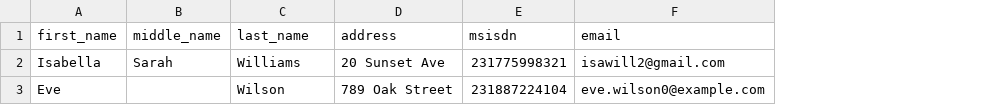
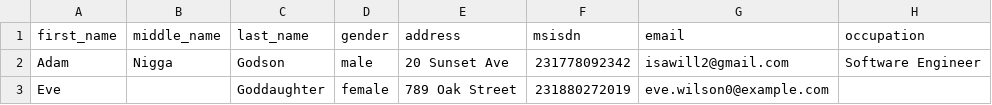
Before and after one commit to Kwagei/ontime-web, a CSV file: docs/participants_template.csv, drawn as a sheet; removed rows and columns are numbered as before the commit, all else as after; the diff names each change by its address in the sheet, - before the commit and + after, or states it on an @@ line.

```diff
--- a/docs/participants_template.csv
+++ b/docs/participants_template.csv
+column D (gender), row 3: female
+column H (occupation), empty
-row 2: Isabella | Sarah | Williams | 20 Sunset Ave | 231775998321 | isawill2@gmail.com
+row 2: Adam | Nigga | Godson | male | 20 Sunset Ave | 231778092342 | isawill2@gmail.com | Software Engineer
-C3 (last_name): Wilson
+C3 (last_name): Goddaughter
-F3 (msisdn): 231887224104
+F3 (msisdn): 231880272019
```
Also changed, not shown: 25 other files.
